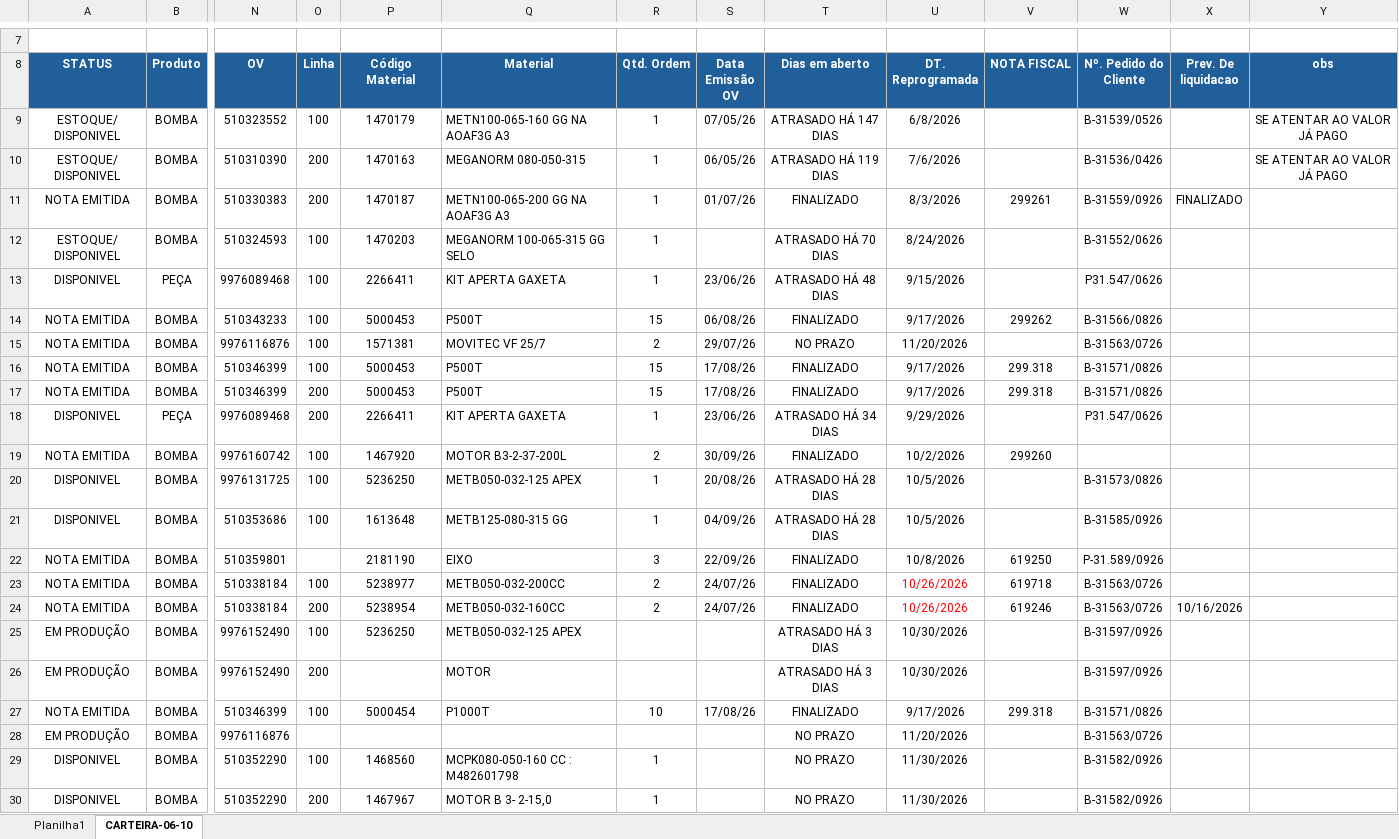
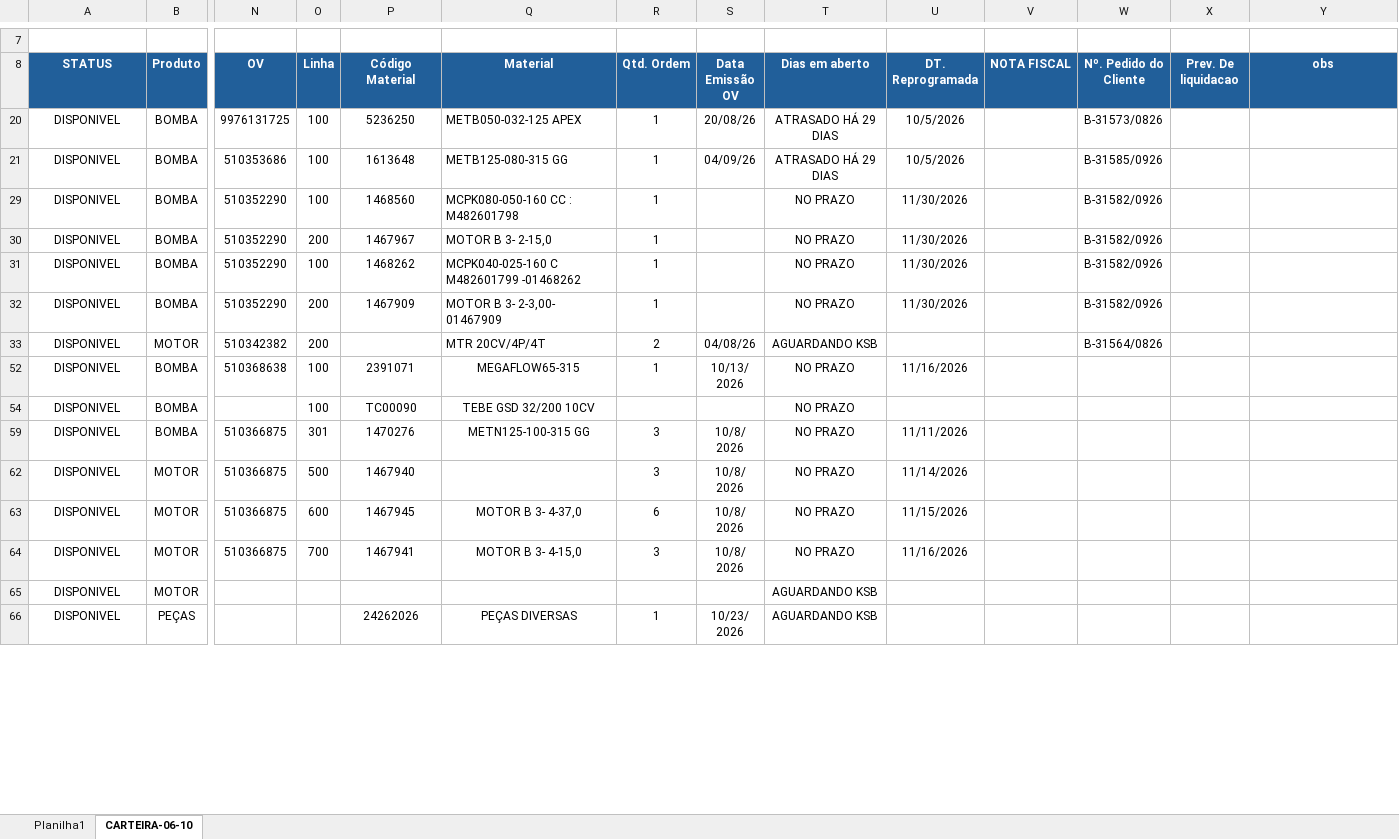
Before and after one commit to Rosanabezs/watertec, an Excel workbook: CARTEIRA_FINANCEIRA.xlsx, sheet CARTEIRA-06-10, drawn as a sheet; only a part is shown, gaps mark what is left out; the shorter side is filled out with more unchanged rows; values as stored, in another font and other column widths than the file's, no borders; charts and pictures and conditional formats and table styles not drawn; rows hold the shown columns only; the diff covers the shown part only; the diff names each change by its address in the sheet, - before the commit and + after, or states it on an @@ line.

```diff
--- a/CARTEIRA_FINANCEIRA.xlsx (sheet CARTEIRA-06-10)
+++ b/CARTEIRA_FINANCEIRA.xlsx (sheet CARTEIRA-06-10)
-row 9: ESTOQUE/ DISPONIVEL | BOMBA | 510323552 | 100 | 1470179 | METN100-065-160 GG NA AOAF3G A3 | 1 | 07/05/26 | ATRASADO HÁ 147 DIAS | 6/8/2026 |  | B-31539/0526 |  | SE ATENTAR AO VALOR JÁ PAGO
-row 10: ESTOQUE/ DISPONIVEL | BOMBA | 510310390 | 200 | 1470163 | MEGANORM 080-050-315 | 1 | 06/05/26 | ATRASADO HÁ 119 DIAS | 7/6/2026 |  | B-31536/0426 |  | SE ATENTAR AO VALOR JÁ PAGO
@@ row 11 hidden: NOTA EMITIDA | BOMBA | 510330383 | 200 | 1470187 | METN100-065-200 GG NA AOAF3G A3 | 1 | 01/07/26 | FINALIZADO | 8/3/2026 | 299261 | B-31559/0926 | FINALIZADO @@
-row 12: ESTOQUE/ DISPONIVEL | BOMBA | 510324593 | 100 | 1470203 | MEGANORM 100-065-315 GG SELO | 1 |  | ATRASADO HÁ 70 DIAS | 8/24/2026 |  | B-31552/0626
-row 13: DISPONIVEL | PEÇA | 9976089468 | 100 | 2266411 | KIT APERTA GAXETA | 1 | 23/06/26 | ATRASADO HÁ 48 DIAS | 9/15/2026 |  | P31.547/0626
@@ row 14 hidden: NOTA EMITIDA | BOMBA | 510343233 | 100 | 5000453 | P500T | 15 | 06/08/26 | FINALIZADO | 9/17/2026 | 299262 | B-31566/0826 @@
@@ row 15 hidden: NOTA EMITIDA | BOMBA | 9976116876 | 100 | 1571381 | MOVITEC VF 25/7 | 2 | 29/07/26 | NO PRAZO | 11/20/2026 |  | B-31563/0726 @@
@@ row 16 hidden: NOTA EMITIDA | BOMBA | 510346399 | 100 | 5000453 | P500T | 15 | 17/08/26 | FINALIZADO | 9/17/2026 | 299.318 | B-31571/0826 @@
@@ row 17 hidden: NOTA EMITIDA | BOMBA | 510346399 | 200 | 5000453 | P500T | 15 | 17/08/26 | FINALIZADO | 9/17/2026 | 299.318 | B-31571/0826 @@
-row 18: DISPONIVEL | PEÇA | 9976089468 | 200 | 2266411 | KIT APERTA GAXETA | 1 | 23/06/26 | ATRASADO HÁ 34 DIAS | 9/29/2026 |  | P31.547/0626
@@ row 19 hidden: NOTA EMITIDA | BOMBA | 9976160742 | 100 | 1467920 | MOTOR B3-2-37-200L | 2 | 30/09/26 | FINALIZADO | 10/2/2026 | 299260 @@
-T20:T21 (Dias em aberto): ATRASADO HÁ 28 DIAS
+T20:T21 (Dias em aberto): ATRASADO HÁ 29 DIAS
@@ row 22 hidden: NOTA EMITIDA | BOMBA | 510359801 |  | 2181190 | EIXO | 3 | 22/09/26 | FINALIZADO | 10/8/2026 | 619250 | P-31.589/0926 @@
@@ row 23 hidden: NOTA EMITIDA | BOMBA | 510338184 | 100 | 5238977 | METB050-032-200CC | 2 | 24/07/26 | FINALIZADO | 10/26/2026 | 619718 | B-31563/0726 @@
@@ row 24 hidden: NOTA EMITIDA | BOMBA | 510338184 | 200 | 5238954 | METB050-032-160CC | 2 | 24/07/26 | FINALIZADO | 10/26/2026 | 619246 | B-31563/0726 | 10/16/2026 @@
-row 25: EM PRODUÇÃO | BOMBA | 9976152490 | 100 | 5236250 | METB050-032-125 APEX |  |  | ATRASADO HÁ 3 DIAS | 10/30/2026 |  | B-31597/0926
-row 26: EM PRODUÇÃO | BOMBA | 9976152490 | 200 |  | MOTOR |  |  | ATRASADO HÁ 3 DIAS | 10/30/2026 |  | B-31597/0926
@@ row 27 hidden: NOTA EMITIDA | BOMBA | 510346399 | 100 | 5000454 | P1000T | 10 | 17/08/26 | FINALIZADO | 9/17/2026 | 299.318 | B-31571/0826 @@
@@ row 28 hidden: EM PRODUÇÃO | BOMBA | 9976116876 |  |  |  |  |  | NO PRAZO | 11/20/2026 |  | B-31563/0726 @@
```
Also changed, not shown: 4 removed rows, 31 hidden or unhidden rows and 1 edited cell elsewhere in this sheet, hidden cells, charts or pictures.
